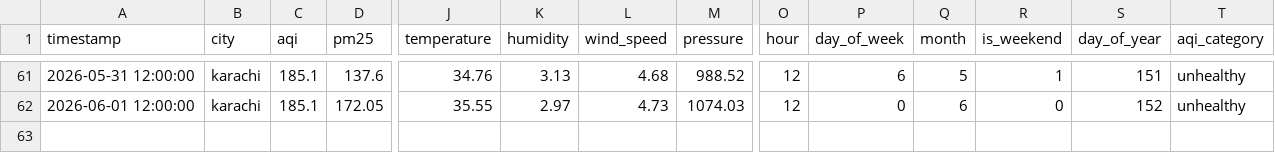
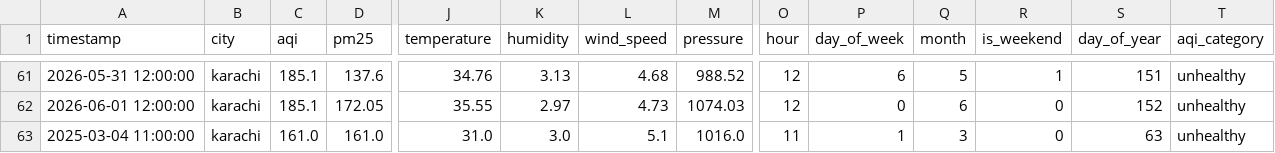
Before and after one commit to maheen-abdullah/AQI-Predictor, a CSV file: data/features.csv, drawn as a sheet; only a part is shown, gaps mark what is left out; rows hold the shown columns only; the diff names each change by its address in the sheet, - before the commit and + after, or states it on an @@ line.

```diff
--- a/data/features.csv
+++ b/data/features.csv
+row 63: 2025-03-04 11:00:00 | karachi | 161.0 | 161.0 | 31.0 | 3.0 | 5.1 | 1016.0 | 11 | 1 | 3 | 0 | 63 | unhealthy
```
